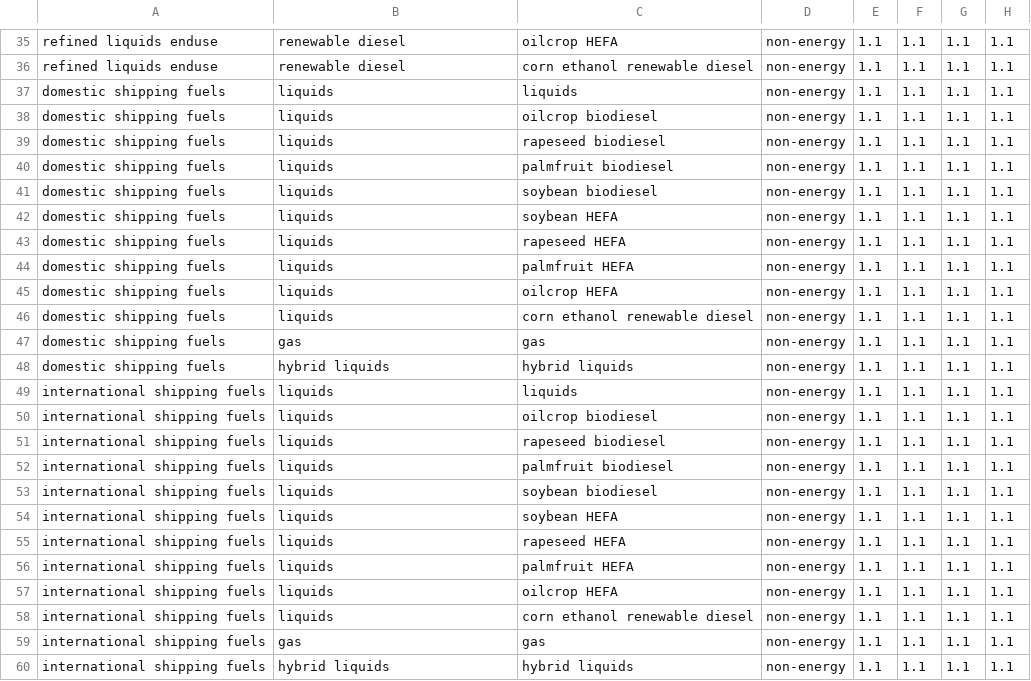
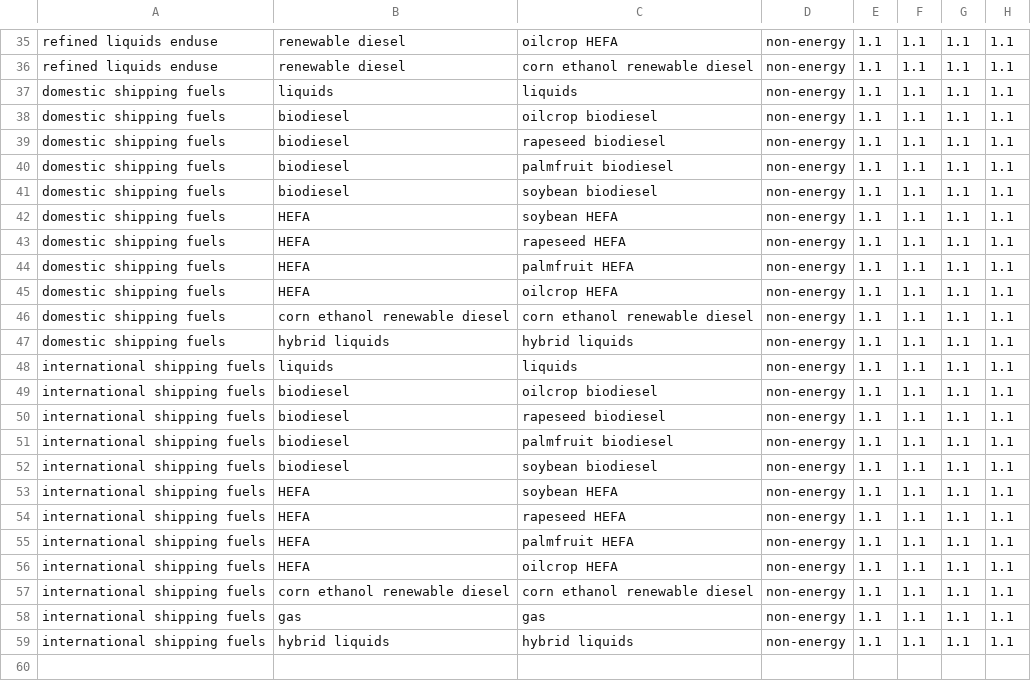
Before and after one commit to JGCRI/GCAM_jet_fuels_BETO, a CSV file: input/gcamdata/inst/extdata/energy/A26.globaltech_cost.csv, drawn as a sheet; only a part is shown, gaps mark what is left out.

```diff
--- a/input/gcamdata/inst/extdata/energy/A26.globaltech_cost.csv
+++ b/input/gcamdata/inst/extdata/energy/A26.globaltech_cost.csv
@@ -37,23 +37,22 @@ refined liquids enduse,renewable diesel,corn ethanol renewable diesel,non-energy
 domestic shipping fuels,liquids,liquids,non-energy,1.1,1.1,1.1,1.1
-domestic shipping fuels,liquids,oilcrop biodiesel,non-energy,1.1,1.1,1.1,1.1
-domestic shipping fuels,liquids,rapeseed biodiesel,non-energy,1.1,1.1,1.1,1.1
-domestic shipping fuels,liquids,palmfruit biodiesel,non-energy,1.1,1.1,1.1,1.1
-domestic shipping fuels,liquids,soybean biodiesel,non-energy,1.1,1.1,1.1,1.1
-domestic shipping fuels,liquids,soybean HEFA,non-energy,1.1,1.1,1.1,1.1
-domestic shipping fuels,liquids,rapeseed HEFA,non-energy,1.1,1.1,1.1,1.1
-domestic shipping fuels,liquids,palmfruit HEFA,non-energy,1.1,1.1,1.1,1.1
-domestic shipping fuels,liquids,oilcrop HEFA,non-energy,1.1,1.1,1.1,1.1
-domestic shipping fuels,liquids,corn ethanol renewable diesel,non-energy,1.1,1.1,1.1,1.1
-domestic shipping fuels,gas,gas,non-energy,1.1,1.1,1.1,1.1
+domestic shipping fuels,biodiesel,oilcrop biodiesel,non-energy,1.1,1.1,1.1,1.1
+domestic shipping fuels,biodiesel,rapeseed biodiesel,non-energy,1.1,1.1,1.1,1.1
+domestic shipping fuels,biodiesel,palmfruit biodiesel,non-energy,1.1,1.1,1.1,1.1
+domestic shipping fuels,biodiesel,soybean biodiesel,non-energy,1.1,1.1,1.1,1.1
+domestic shipping fuels,HEFA,soybean HEFA,non-energy,1.1,1.1,1.1,1.1
+domestic shipping fuels,HEFA,rapeseed HEFA,non-energy,1.1,1.1,1.1,1.1
+domestic shipping fuels,HEFA,palmfruit HEFA,non-energy,1.1,1.1,1.1,1.1
+domestic shipping fuels,HEFA,oilcrop HEFA,non-energy,1.1,1.1,1.1,1.1
+domestic shipping fuels,corn ethanol renewable diesel,corn ethanol renewable diesel,non-energy,1.1,1.1,1.1,1.1
 domestic shipping fuels,hybrid liquids,hybrid liquids,non-energy,1.1,1.1,1.1,1.1
 international shipping fuels,liquids,liquids,non-energy,1.1,1.1,1.1,1.1
-international shipping fuels,liquids,oilcrop biodiesel,non-energy,1.1,1.1,1.1,1.1
-international shipping fuels,liquids,rapeseed biodiesel,non-energy,1.1,1.1,1.1,1.1
-international shipping fuels,liquids,palmfruit biodiesel,non-energy,1.1,1.1,1.1,1.1
-international shipping fuels,liquids,soybean biodiesel,non-energy,1.1,1.1,1.1,1.1
-international shipping fuels,liquids,soybean HEFA,non-energy,1.1,1.1,1.1,1.1
-international shipping fuels,liquids,rapeseed HEFA,non-energy,1.1,1.1,1.1,1.1
-international shipping fuels,liquids,palmfruit HEFA,non-energy,1.1,1.1,1.1,1.1
-international shipping fuels,liquids,oilcrop HEFA,non-energy,1.1,1.1,1.1,1.1
-international shipping fuels,liquids,corn ethanol renewable diesel,non-energy,1.1,1.1,1.1,1.1
+international shipping fuels,biodiesel,oilcrop biodiesel,non-energy,1.1,1.1,1.1,1.1
+international shipping fuels,biodiesel,rapeseed biodiesel,non-energy,1.1,1.1,1.1,1.1
+international shipping fuels,biodiesel,palmfruit biodiesel,non-energy,1.1,1.1,1.1,1.1
+international shipping fuels,biodiesel,soybean biodiesel,non-energy,1.1,1.1,1.1,1.1
+international shipping fuels,HEFA,soybean HEFA,non-energy,1.1,1.1,1.1,1.1
+international shipping fuels,HEFA,rapeseed HEFA,non-energy,1.1,1.1,1.1,1.1
+international shipping fuels,HEFA,palmfruit HEFA,non-energy,1.1,1.1,1.1,1.1
+international shipping fuels,HEFA,oilcrop HEFA,non-energy,1.1,1.1,1.1,1.1
+international shipping fuels,corn ethanol renewable diesel,corn ethanol renewable diesel,non-energy,1.1,1.1,1.1,1.1
 international shipping fuels,gas,gas,non-energy,1.1,1.1,1.1,1.1
```
Also changed, not shown: input/gcamdata/inst/extdata/energy/A26.globaltech_interp.csv, input/gcamdata/inst/extdata/energy/A26.subsector_interp.csv, 7 other files.
